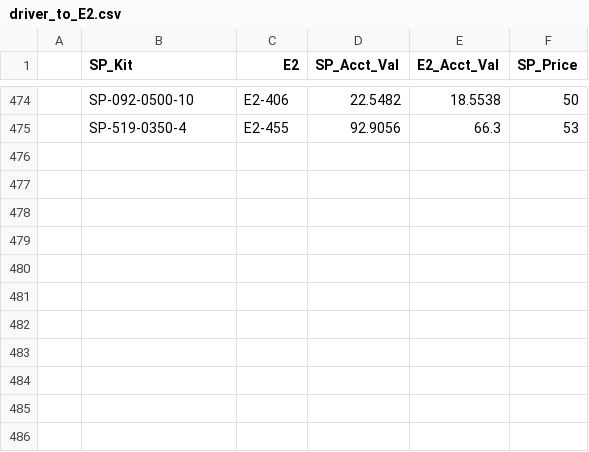
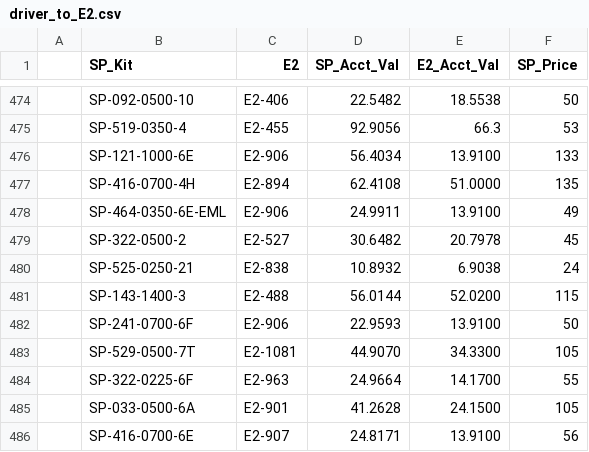
Before and after one commit to Vinladar/USAI, a CSV file: Code/supportFiles/driver_to_E2.csv, drawn as a sheet; only a part is shown, gaps mark what is left out.

Commit message:
Updated driver and LEM files

```diff
--- a/Code/supportFiles/driver_to_E2.csv
+++ b/Code/supportFiles/driver_to_E2.csv
@@ -475 +475,12 @@
 ,SP-519-0350-4,E2-455,92.9056,66.3,53
+,SP-121-1000-6E,E2-906,56.4034,13.9100,133
+,SP-416-0700-4H,E2-894,62.4108,51.0000,135
+,SP-464-0350-6E-EML,E2-906,24.9911,13.9100,49
+,SP-322-0500-2,E2-527,30.6482,20.7978,45
+,SP-525-0250-21,E2-838,10.8932,6.9038,24
+,SP-143-1400-3,E2-488,56.0144,52.0200,115
+,SP-241-0700-6F,E2-906,22.9593,13.9100,50
+,SP-529-0500-7T,E2-1081,44.9070,34.3300,105
+,SP-322-0225-6F,E2-963,24.9664,14.1700,55
+,SP-033-0500-6A,E2-901,41.2628,24.1500,105
+,SP-416-0700-6E,E2-907,24.8171,13.9100,56
```
Also changed, not shown: Code/supportFiles/LEM_to_LED.csv.
